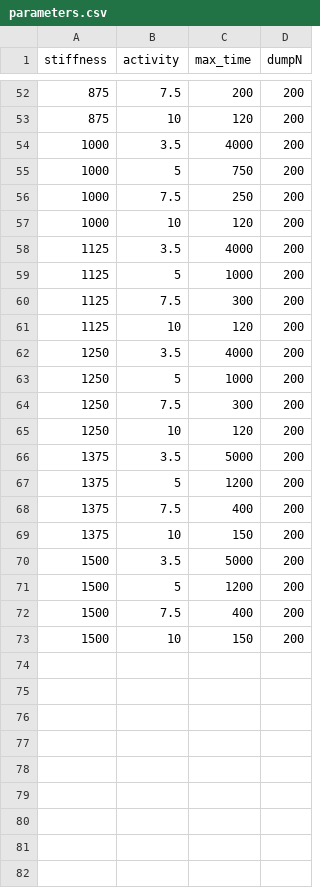
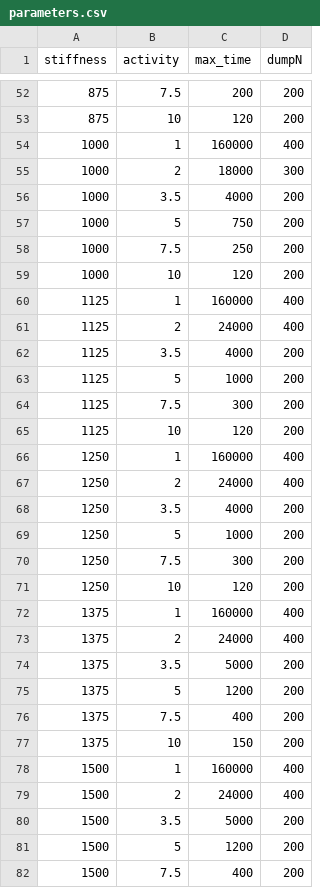
Before and after one commit to YingyouMa/3D-active-nematics, a CSV file: simulation/parameters.csv, drawn as a sheet; only a part is shown, gaps mark what is left out; the shorter side is filled out with more unchanged rows.

```diff
--- a/simulation/parameters.csv
+++ b/simulation/parameters.csv
@@ -53,2 +53,4 @@
 875,10,120,200
+1000,1,160000,400
+1000,2,18000,300
 1000,3.5,4000,200
@@ -57,2 +59,4 @@
 1000,10,120,200
+1125,1,160000,400
+1125,2,24000,400
 1125,3.5,4000,200
@@ -61,2 +65,4 @@
 1125,10,120,200
+1250,1,160000,400
+1250,2,24000,400
 1250,3.5,4000,200
@@ -65,2 +71,4 @@
 1250,10,120,200
+1375,1,160000,400
+1375,2,24000,400
 1375,3.5,5000,200
@@ -69,2 +77,4 @@
 1375,10,150,200
+1500,1,160000,400
+1500,2,24000,400
 1500,3.5,5000,200
```
Also changed, not shown: simulation/parameters_all.csv, 5 other files.
